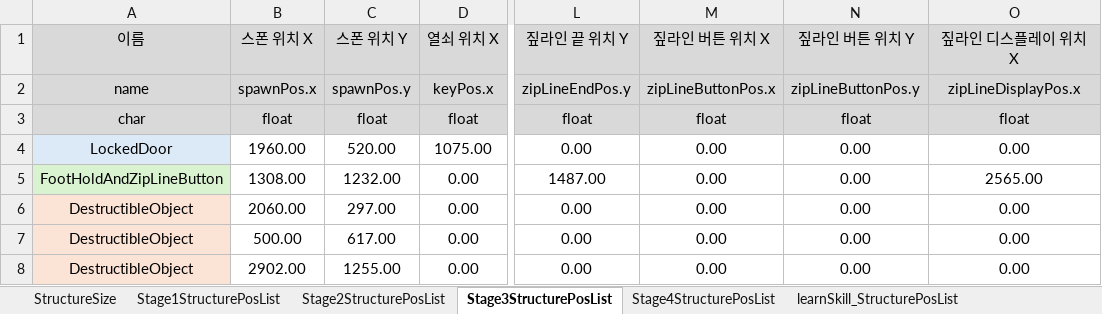
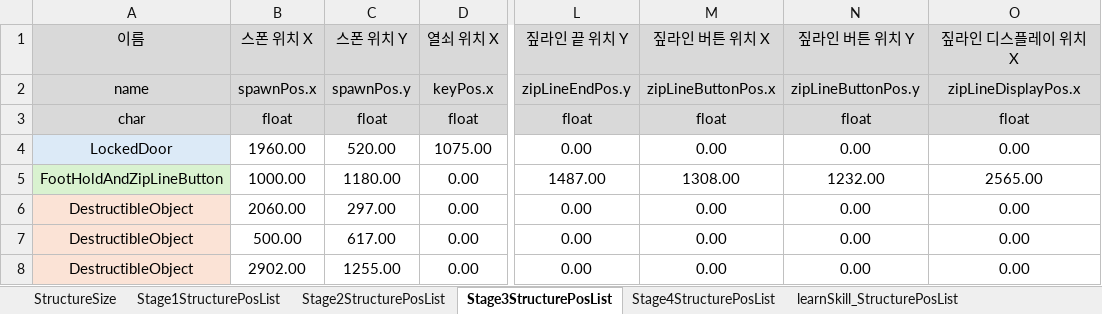
Before and after one commit to kimi5231/B1A2_project1_data, an Excel workbook: data/Structure Position List.xlsm, sheet Stage3StructurePosList, drawn as a sheet; only a part is shown, gaps mark what is left out; values as stored, in another font and other column widths than the file's, no borders; the diff names each change by its address in the sheet, - before the commit and + after, or states it on an @@ line.

Commit message:
stage3 짚라인버튼, 발판 위치 수정

```diff
--- a/data/Structure Position List.xlsm (sheet Stage3StructurePosList)
+++ b/data/Structure Position List.xlsm (sheet Stage3StructurePosList)
-B5: 1308.00
+B5: 1000.00
-C5: 1232.00
+C5: 1180.00
-M5: 0.00
+M5: 1308.00
-N5: 0.00
+N5: 1232.00
```
Also changed, not shown: 1 other file.
